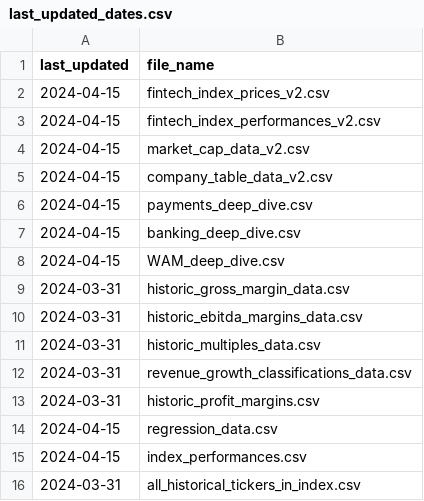
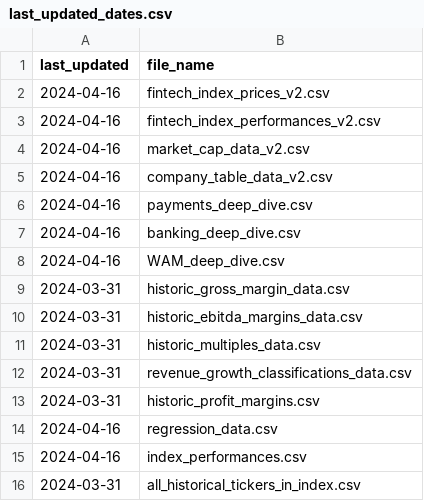
Before and after one commit to F-Prime-Capital/findex-data, a CSV file: last_updated_dates.csv, drawn as a sheet.

Commit message:
committing files

```diff
--- a/last_updated_dates.csv
+++ b/last_updated_dates.csv
@@ -1,9 +1,9 @@
 last_updated,file_name
-2024-04-15,fintech_index_prices_v2.csv
-2024-04-15,fintech_index_performances_v2.csv
-2024-04-15,market_cap_data_v2.csv
-2024-04-15,company_table_data_v2.csv
-2024-04-15,payments_deep_dive.csv
-2024-04-15,banking_deep_dive.csv
-2024-04-15,WAM_deep_dive.csv
+2024-04-16,fintech_index_prices_v2.csv
+2024-04-16,fintech_index_performances_v2.csv
+2024-04-16,market_cap_data_v2.csv
+2024-04-16,company_table_data_v2.csv
+2024-04-16,payments_deep_dive.csv
+2024-04-16,banking_deep_dive.csv
+2024-04-16,WAM_deep_dive.csv
 2024-03-31,historic_gross_margin_data.csv
@@ -13,4 +13,4 @@ last_updated,file_name
 2024-03-31,historic_profit_margins.csv
-2024-04-15,regression_data.csv
-2024-04-15,index_performances.csv
+2024-04-16,regression_data.csv
+2024-04-16,index_performances.csv
 2024-03-31,all_historical_tickers_in_index.csv
```
